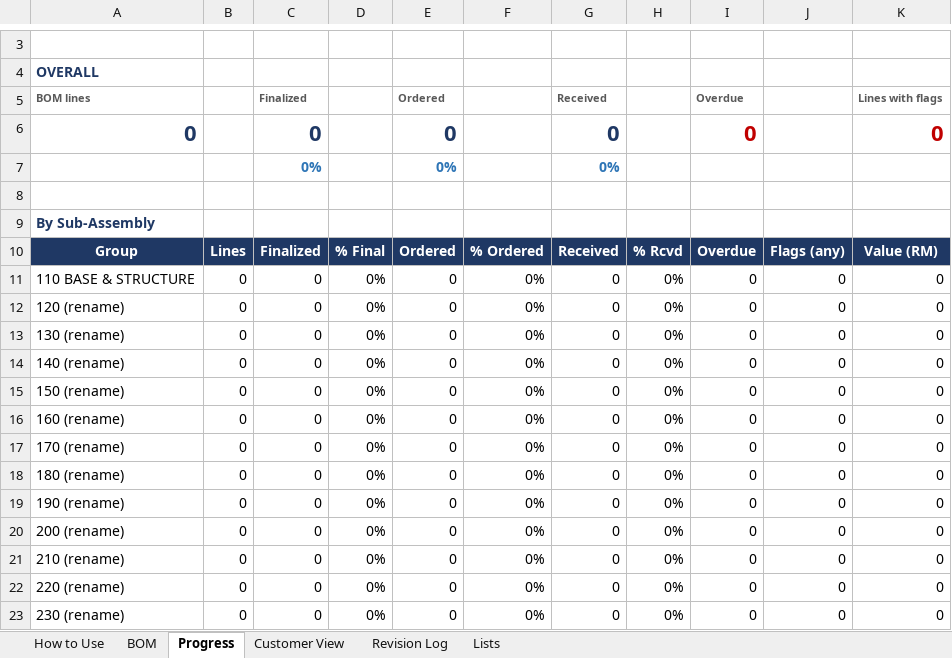
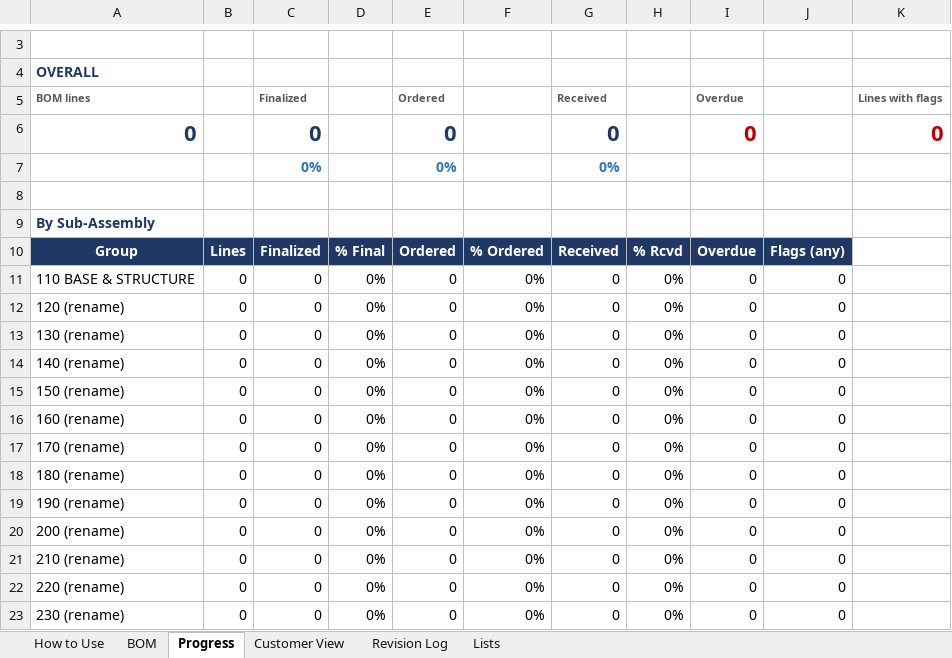
Before and after one commit to gummyloh/NIx-protrack, an Excel workbook: nixma-tracker-1/public/templates/BOM_Master_List_TEMPLATE.xlsx, sheet Progress, drawn as a sheet; only a part is shown, gaps mark what is left out; values as stored, in another font and other column widths than the file's, no borders; conditional formats not drawn; the diff covers the shown part only; the diff names each change by its address in the sheet, - before the commit and + after, or states it on an @@ line.

```diff
--- a/nixma-tracker-1/public/templates/BOM_Master_List_TEMPLATE.xlsx (sheet Progress)
+++ b/nixma-tracker-1/public/templates/BOM_Master_List_TEMPLATE.xlsx (sheet Progress)
-K10 (Lines with flags): Value (RM)
+K10 (Lines with flags): (empty)
-K10 fill: #1F3864
+K10 fill: none
-K11:K23 (Lines with flags): 0
+K11:K23 (Lines with flags): (empty)
```
Also changed, not shown: 23 edited cells and cell formats elsewhere in this sheet, sheet How to Use, sheet BOM, sheet Customer View, formulas that keep their value, 6 other files.
